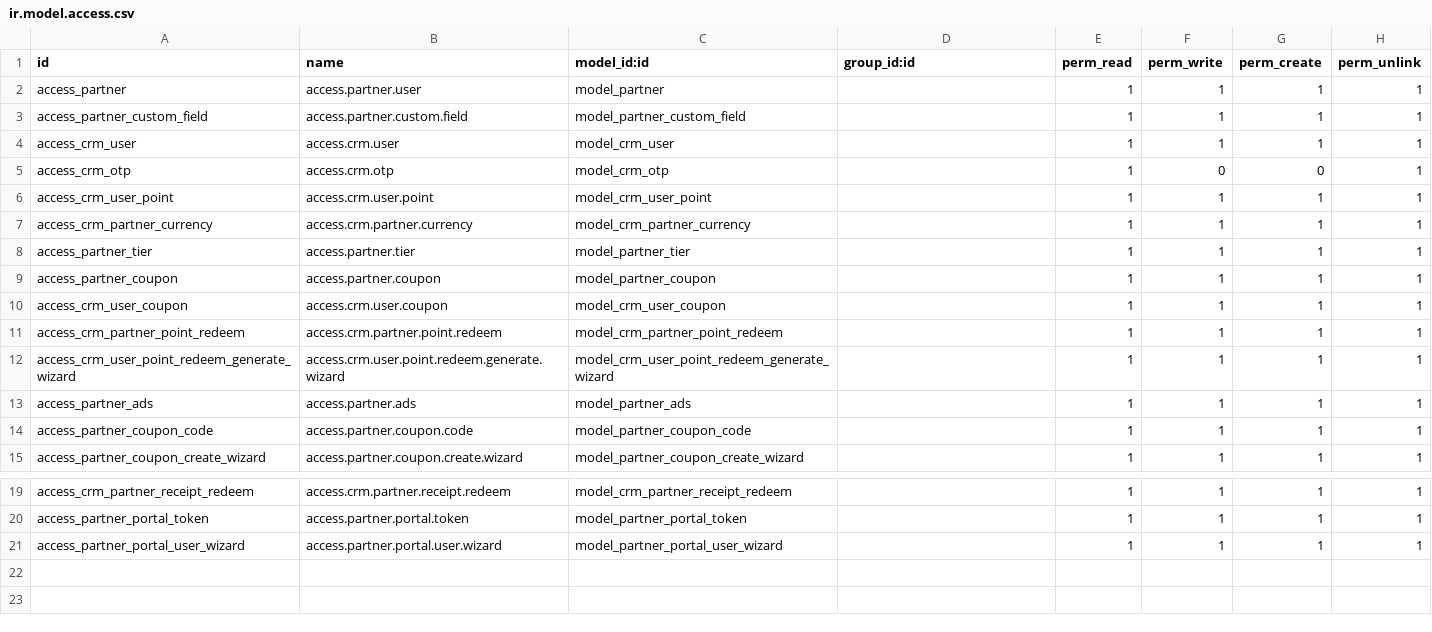
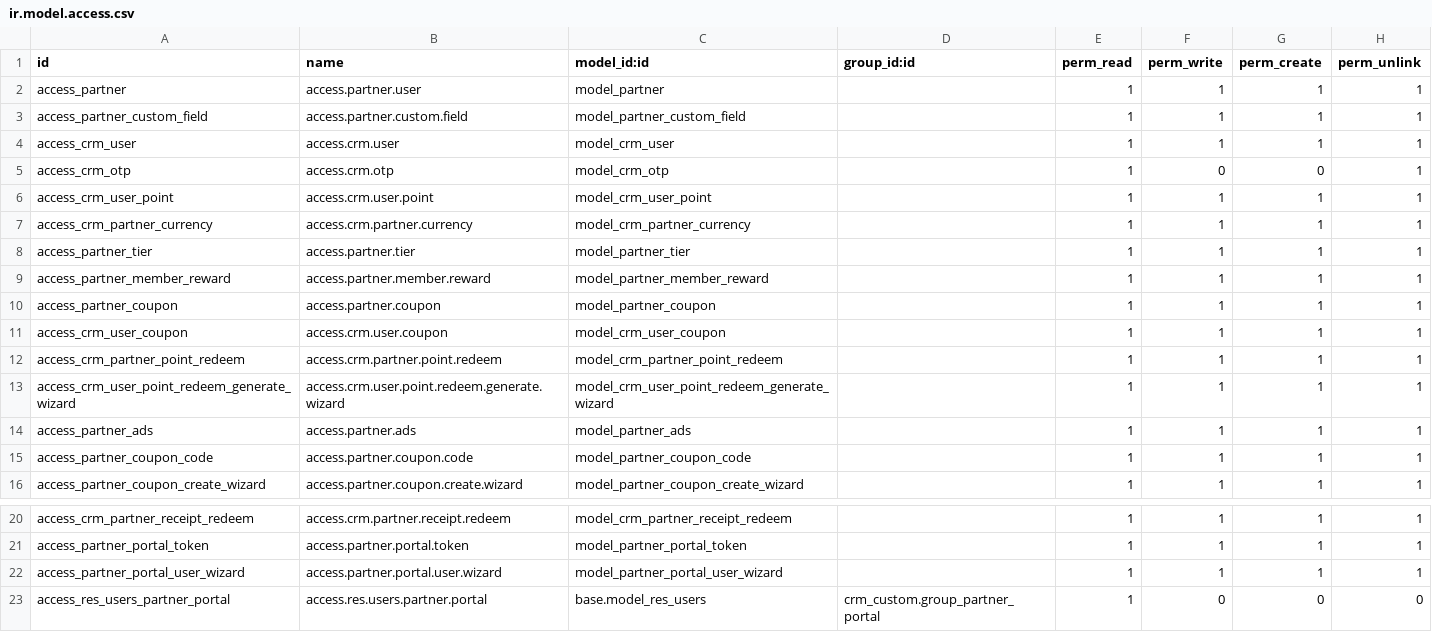
Before and after one commit to algnot/crm-backend, a CSV file: src/crm_custom/security/ir.model.access.csv, drawn as a sheet; only a part is shown, gaps mark what is left out.

```diff
--- a/src/crm_custom/security/ir.model.access.csv
+++ b/src/crm_custom/security/ir.model.access.csv
@@ -8,2 +8,3 @@ access_crm_partner_currency,access.crm.partner.currency,model_crm_partner_curren
 access_partner_tier,access.partner.tier,model_partner_tier,,1,1,1,1
+access_partner_member_reward,access.partner.member.reward,model_partner_member_reward,,1,1,1,1
 access_partner_coupon,access.partner.coupon,model_partner_coupon,,1,1,1,1
@@ -21 +22,2 @@ access_partner_portal_token,access.partner.portal.token,model_partner_portal_tok
 access_partner_portal_user_wizard,access.partner.portal.user.wizard,model_partner_portal_user_wizard,,1,1,1,1
+access_res_users_partner_portal,access.res.users.partner.portal,base.model_res_users,crm_custom.group_partner_portal,1,0,0,0
```
Also changed, not shown: 32 other files.
